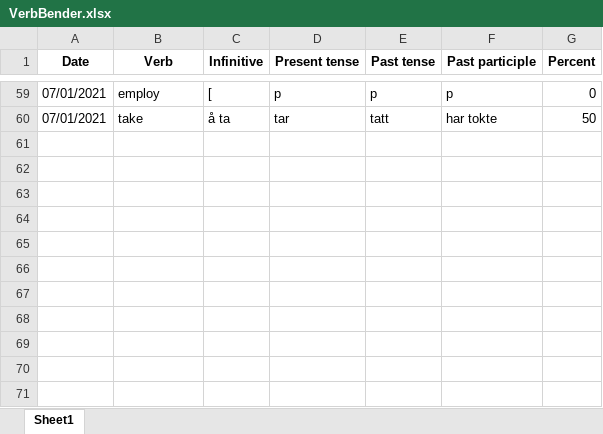
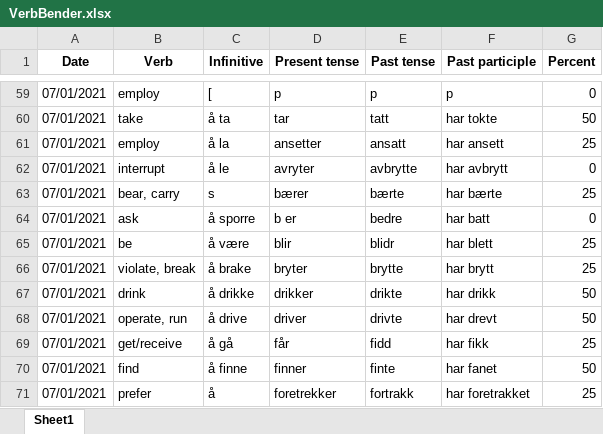
Before and after one commit to Amarilda/Norsk, an Excel workbook: VerbBender.xlsx, sheet Sheet1, drawn as a sheet; only a part is shown, gaps mark what is left out; values as stored, in another font and other column widths than the file's, no borders; the diff names each change by its address in the sheet, - before the commit and + after, or states it on an @@ line.

Commit message:
Update VerbBender.xlsx

```diff
--- a/VerbBender.xlsx (sheet Sheet1)
+++ b/VerbBender.xlsx (sheet Sheet1)
+row 61: 07/01/2021 | employ | å la | ansetter | ansatt | har ansett | 25
+row 62: 07/01/2021 | interrupt | å le | avryter | avbrytte | har avbrytt | 0
+row 63: 07/01/2021 | bear, carry | s | bærer | bærte | har bærte | 25
+row 64: 07/01/2021 | ask | å sporre | b er | bedre | har batt | 0
+row 65: 07/01/2021 | be | å være | blir | blidr | har blett | 25
+row 66: 07/01/2021 | violate, break | å brake | bryter | brytte | har brytt | 25
+row 67: 07/01/2021 | drink | å drikke | drikker | drikte | har drikk | 50
+row 68: 07/01/2021 | operate, run | å drive | driver | drivte | har drevt | 50
+row 69: 07/01/2021 | get/receive | å gå | får | fidd | har fikk | 25
+row 70: 07/01/2021 | find | å finne | finner | finte | har fanet | 50
+row 71: 07/01/2021 | prefer | å | foretrekker | fortrakk | har foretrakket | 25
```
